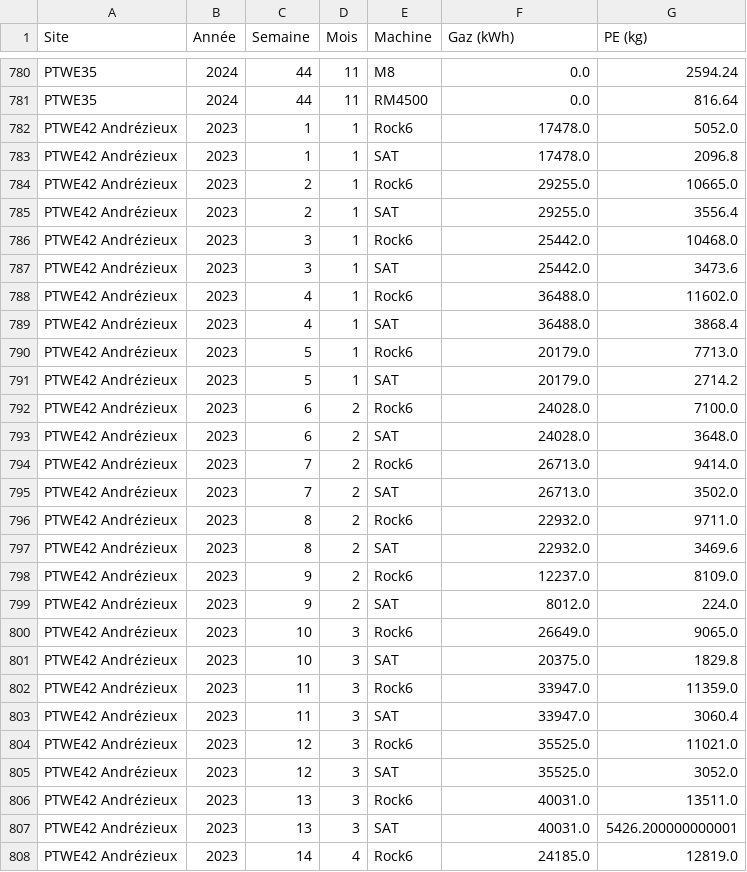
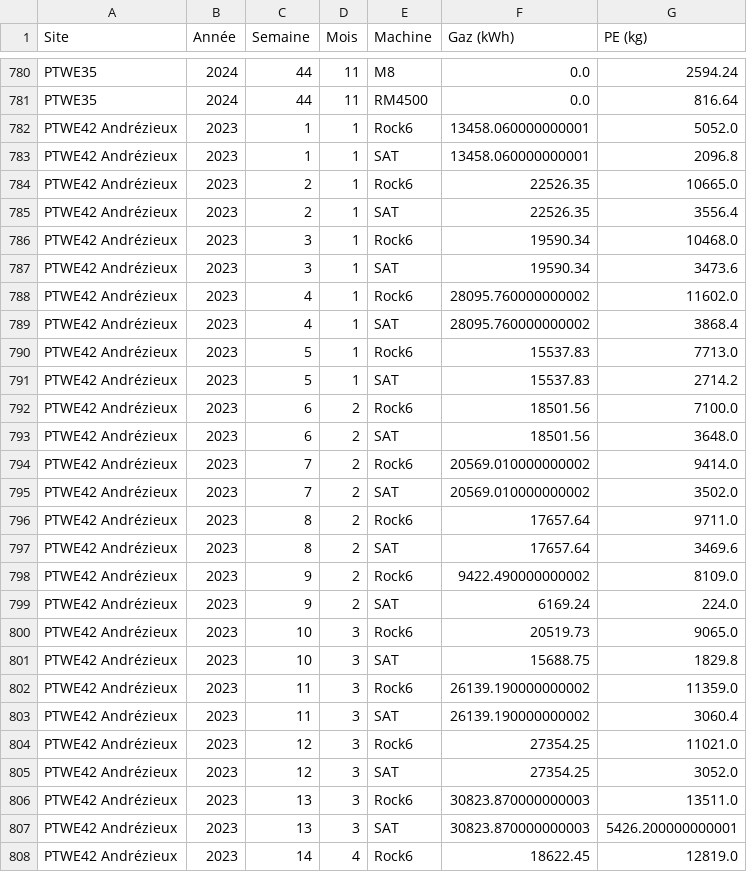
Before and after one commit to GAUJ7/nrj-dashboard, a CSV file: 20241127 Machine_streamlit.csv, drawn as a sheet; only a part is shown, gaps mark what is left out; the diff covers the shown part only.

Commit message:
dd

```diff
--- a/20241127 Machine_streamlit.csv
+++ b/20241127 Machine_streamlit.csv
@@ -781,28 +781,28 @@ PTWE35;2024;44;11;M8;0.0;2594.24
 PTWE35;2024;44;11;RM4500;0.0;816.64
-PTWE42 Andrézieux;2023;1;1;Rock6;17478.0;5052.0
-PTWE42 Andrézieux;2023;1;1;SAT;17478.0;2096.8
-PTWE42 Andrézieux;2023;2;1;Rock6;29255.0;10665.0
-PTWE42 Andrézieux;2023;2;1;SAT;29255.0;3556.4
-PTWE42 Andrézieux;2023;3;1;Rock6;25442.0;10468.0
-PTWE42 Andrézieux;2023;3;1;SAT;25442.0;3473.6
-PTWE42 Andrézieux;2023;4;1;Rock6;36488.0;11602.0
-PTWE42 Andrézieux;2023;4;1;SAT;36488.0;3868.4
-PTWE42 Andrézieux;2023;5;1;Rock6;20179.0;7713.0
-PTWE42 Andrézieux;2023;5;1;SAT;20179.0;2714.2
-PTWE42 Andrézieux;2023;6;2;Rock6;24028.0;7100.0
-PTWE42 Andrézieux;2023;6;2;SAT;24028.0;3648.0
-PTWE42 Andrézieux;2023;7;2;Rock6;26713.0;9414.0
-PTWE42 Andrézieux;2023;7;2;SAT;26713.0;3502.0
-PTWE42 Andrézieux;2023;8;2;Rock6;22932.0;9711.0
-PTWE42 Andrézieux;2023;8;2;SAT;22932.0;3469.6
-PTWE42 Andrézieux;2023;9;2;Rock6;12237.0;8109.0
-PTWE42 Andrézieux;2023;9;2;SAT;8012.0;224.0
-PTWE42 Andrézieux;2023;10;3;Rock6;26649.0;9065.0
-PTWE42 Andrézieux;2023;10;3;SAT;20375.0;1829.8
-PTWE42 Andrézieux;2023;11;3;Rock6;33947.0;11359.0
-PTWE42 Andrézieux;2023;11;3;SAT;33947.0;3060.4
-PTWE42 Andrézieux;2023;12;3;Rock6;35525.0;11021.0
-PTWE42 Andrézieux;2023;12;3;SAT;35525.0;3052.0
-PTWE42 Andrézieux;2023;13;3;Rock6;40031.0;13511.0
-PTWE42 Andrézieux;2023;13;3;SAT;40031.0;5426.200000000001
-PTWE42 Andrézieux;2023;14;4;Rock6;24185.0;12819.0
+PTWE42 Andrézieux;2023;1;1;Rock6;13458.060000000001;5052.0
+PTWE42 Andrézieux;2023;1;1;SAT;13458.060000000001;2096.8
+PTWE42 Andrézieux;2023;2;1;Rock6;22526.35;10665.0
+PTWE42 Andrézieux;2023;2;1;SAT;22526.35;3556.4
+PTWE42 Andrézieux;2023;3;1;Rock6;19590.34;10468.0
+PTWE42 Andrézieux;2023;3;1;SAT;19590.34;3473.6
+PTWE42 Andrézieux;2023;4;1;Rock6;28095.760000000002;11602.0
+PTWE42 Andrézieux;2023;4;1;SAT;28095.760000000002;3868.4
+PTWE42 Andrézieux;2023;5;1;Rock6;15537.83;7713.0
+PTWE42 Andrézieux;2023;5;1;SAT;15537.83;2714.2
+PTWE42 Andrézieux;2023;6;2;Rock6;18501.56;7100.0
+PTWE42 Andrézieux;2023;6;2;SAT;18501.56;3648.0
+PTWE42 Andrézieux;2023;7;2;Rock6;20569.010000000002;9414.0
+PTWE42 Andrézieux;2023;7;2;SAT;20569.010000000002;3502.0
+PTWE42 Andrézieux;2023;8;2;Rock6;17657.64;9711.0
+PTWE42 Andrézieux;2023;8;2;SAT;17657.64;3469.6
+PTWE42 Andrézieux;2023;9;2;Rock6;9422.490000000002;8109.0
+PTWE42 Andrézieux;2023;9;2;SAT;6169.24;224.0
+PTWE42 Andrézieux;2023;10;3;Rock6;20519.73;9065.0
+PTWE42 Andrézieux;2023;10;3;SAT;15688.75;1829.8
+PTWE42 Andrézieux;2023;11;3;Rock6;26139.190000000002;11359.0
+PTWE42 Andrézieux;2023;11;3;SAT;26139.190000000002;3060.4
+PTWE42 Andrézieux;2023;12;3;Rock6;27354.25;11021.0
+PTWE42 Andrézieux;2023;12;3;SAT;27354.25;3052.0
+PTWE42 Andrézieux;2023;13;3;Rock6;30823.870000000003;13511.0
+PTWE42 Andrézieux;2023;13;3;SAT;30823.870000000003;5426.200000000001
+PTWE42 Andrézieux;2023;14;4;Rock6;18622.45;12819.0
```
Also changed, not shown: 151 edited cells elsewhere in this file.
